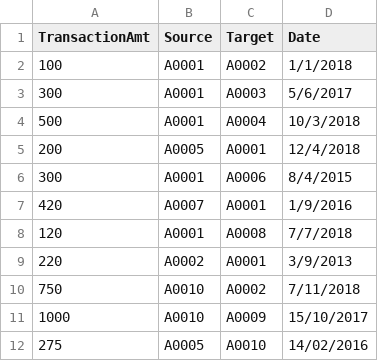
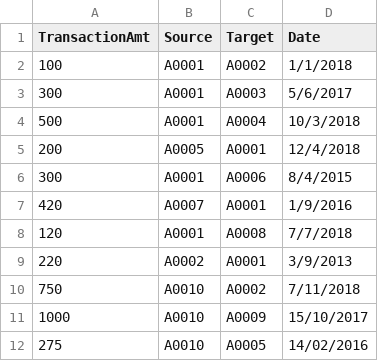
Before and after one commit to rcuevass/network-visualization, a CSV file: data/input/edge_sample.csv, drawn as a sheet.

Commit message:
correcting new data point to edge dataset

```diff
--- a/data/input/edge_sample.csv
+++ b/data/input/edge_sample.csv
@@ -11,2 +11,2 @@
 1000,A0010,A0009,15/10/2017
-275,A0005,A0010,14/02/2016
+275,A0010,A0005,14/02/2016
```
